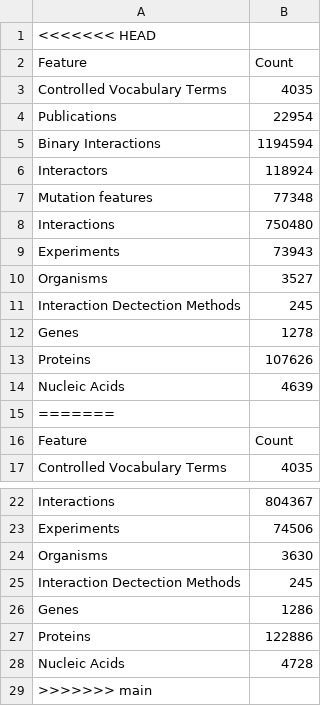
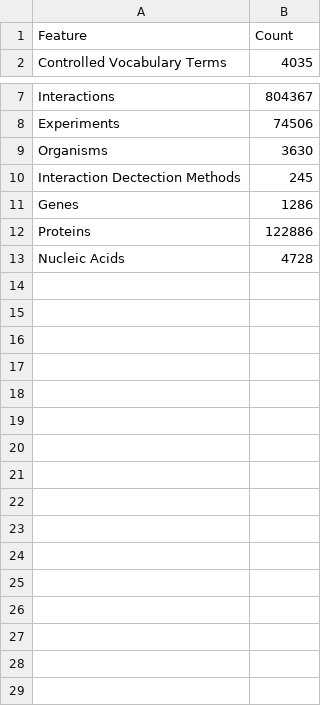
Before and after one commit to intact-portal/intact-portal-statistics, a CSV file: output_data/summary_table.csv, drawn as a sheet; only a part is shown, gaps mark what is left out; the diff names each change by its address in the sheet, - before the commit and + after, or states it on an @@ line.

```diff
--- a/output_data/summary_table.csv
+++ b/output_data/summary_table.csv
-row 1: <<<<<<< HEAD
-row 2: Feature | Count
-row 3: Controlled Vocabulary Terms | 4035
-row 4: Publications | 22954
-row 5: Binary Interactions | 1194594
-row 6: Interactors | 118924
-row 7: Mutation features | 77348
-row 8: Interactions | 750480
-row 9: Experiments | 73943
-row 10: Organisms | 3527
-row 11: Interaction Dectection Methods | 245
-row 12: Genes | 1278
-row 13: Proteins | 107626
-row 14: Nucleic Acids | 4639
-row 15: =======
-row 29: >>>>>>> main
```
Also changed, not shown: output_data/species_cover.csv, 4 other files.
